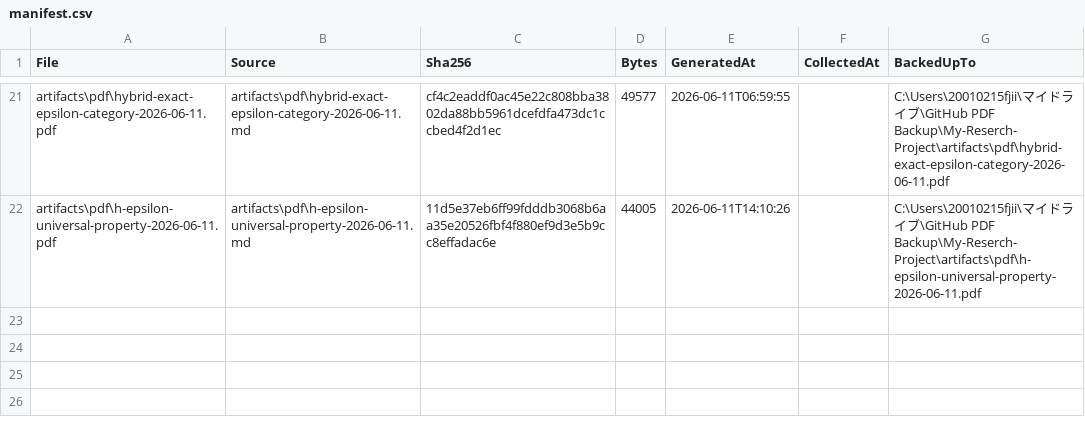
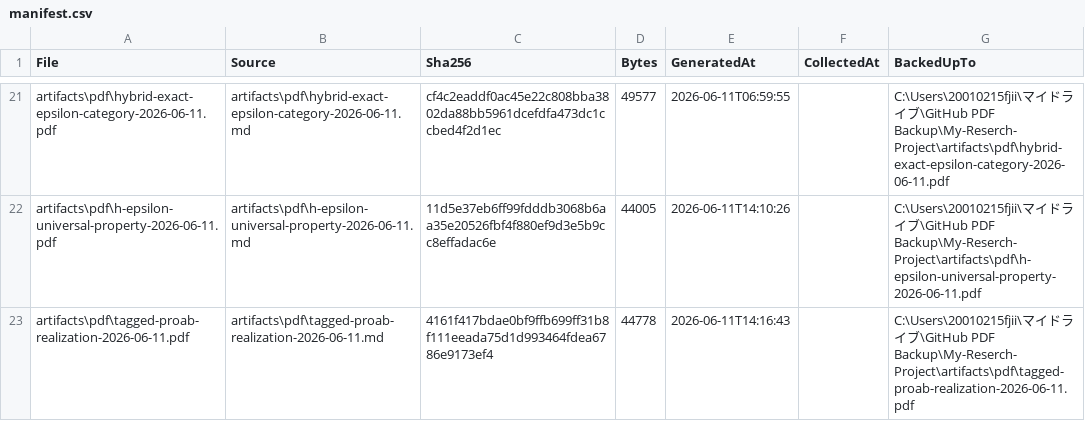
Before and after one commit to jikokennobun/My-Reserch-Project, a CSV file: artifacts/pdf/manifest.csv, drawn as a sheet; only a part is shown, gaps mark what is left out.

Commit message:
Test tagged pro-Ab realization

```diff
--- a/artifacts/pdf/manifest.csv
+++ b/artifacts/pdf/manifest.csv
@@ -22 +22,2 @@
 "artifacts\pdf\h-epsilon-universal-property-2026-06-11.pdf","artifacts\pdf\h-epsilon-universal-property-2026-06-11.md","11d5e37eb6ff99fdddb3068b6aa35e20526fbf4f880ef9d3e5b9cc8effadac6e","44005","2026-06-11T14:10:26","","C:\Users\20010215fjii\マイドライブ\GitHub PDF Backup\My-Reserch-Project\artifacts\pdf\h-epsilon-universal-property-2026-06-11.pdf"
+"artifacts\pdf\tagged-proab-realization-2026-06-11.pdf","artifacts\pdf\tagged-proab-realization-2026-06-11.md","4161f417bdae0bf9ffb699ff31b8f111eeada75d1d993464fdea6786e9173ef4","44778","2026-06-11T14:16:43","","C:\Users\20010215fjii\マイドライブ\GitHub PDF Backup\My-Reserch-Project\artifacts\pdf\tagged-proab-realization-2026-06-11.pdf"
```
Also changed, not shown: 11 other files.
